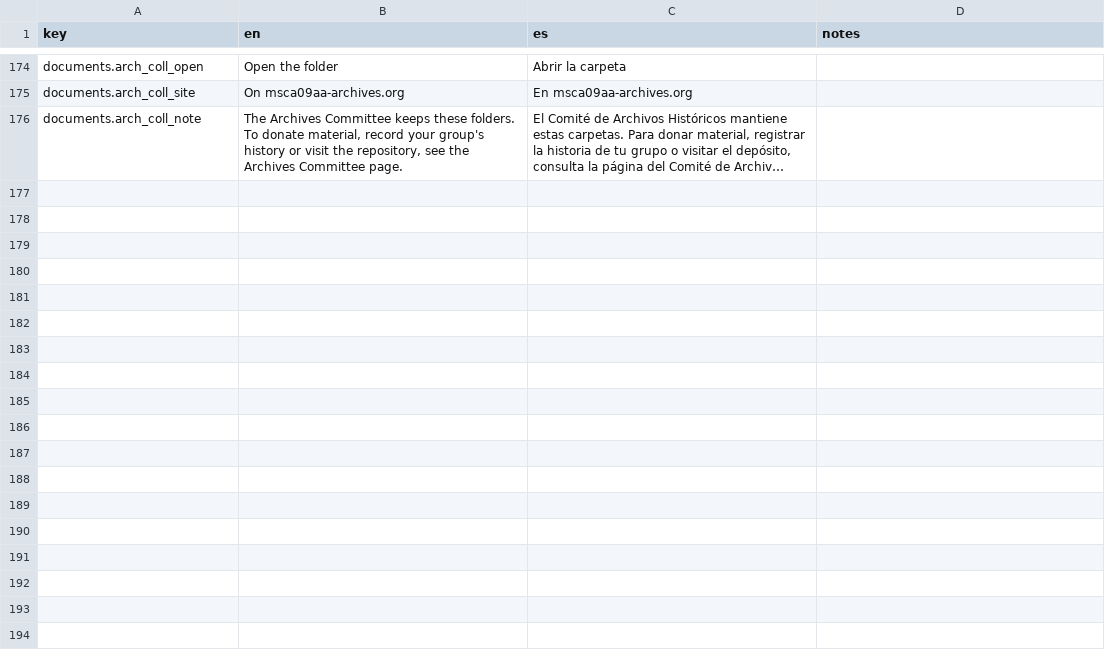
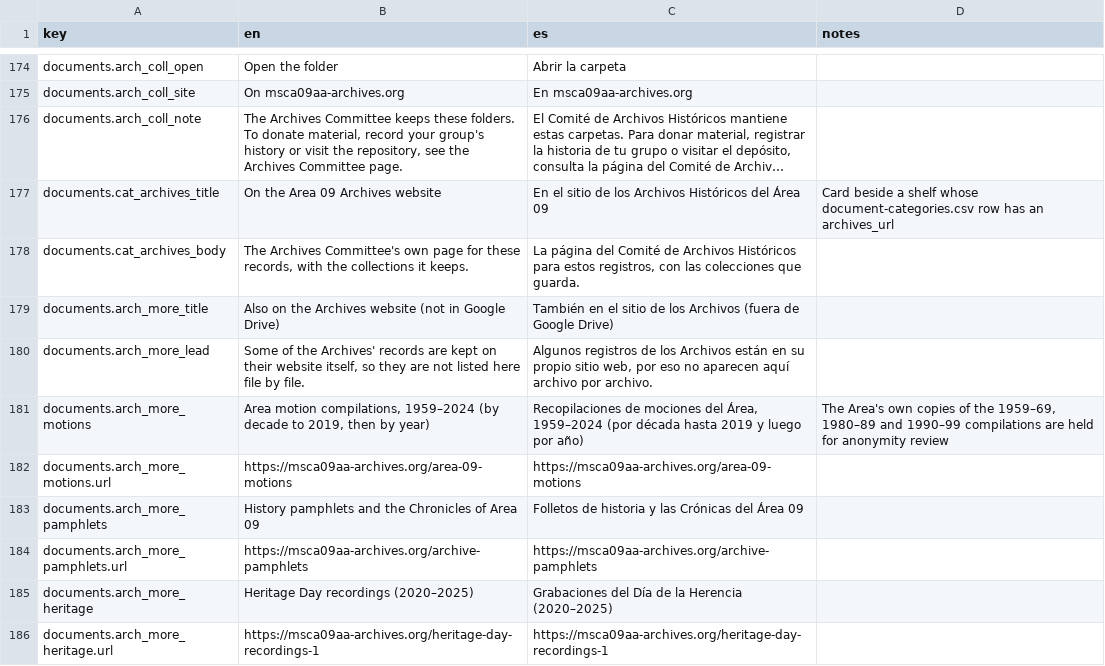
Before and after one commit to MKP715/MSCA09, a CSV file: data/text/documents.csv, drawn as a sheet; only a part is shown, gaps mark what is left out; long unchanged cells end in …; the diff names each change by its address in the sheet, - before the commit and + after, or states it on an @@ line.

```diff
--- a/data/text/documents.csv
+++ b/data/text/documents.csv
+row 177: documents.cat_archives_title | On the Area 09 Archives website | En el sitio de los Archivos Históricos del Área 09 | Card beside a shelf whose document-categories.csv row has an archives_url
+row 178: documents.cat_archives_body | The Archives Committee's own page for these records, with the collections it keeps. | La página del Comité de Archivos Históricos para estos registros, con las colecciones que guarda.
+row 179: documents.arch_more_title | Also on the Archives website (not in Google Drive) | También en el sitio de los Archivos (fuera de Google Drive)
+row 180: documents.arch_more_lead | Some of the Archives' records are kept on their website itself, so they are not listed here file by file. | Algunos registros de los Archivos están en su propio sitio web, por eso no aparecen aquí archivo por archivo.
+row 181: documents.arch_more_motions | Area motion compilations, 1959–2024 (by decade to 2019, then by year) | Recopilaciones de mociones del Área, 1959–2024 (por década hasta 2019 y luego por año) | The Area's own copies of the 1959–69, 1980–89 and 1990–99 compilations are held for anonymity review
+row 182: documents.arch_more_motions.url | https://msca09aa-archives.org/area-09-motions | https://msca09aa-archives.org/area-09-motions
+row 183: documents.arch_more_pamphlets | History pamphlets and the Chronicles of Area 09 | Folletos de historia y las Crónicas del Área 09
+row 184: documents.arch_more_pamphlets.url | https://msca09aa-archives.org/archive-pamphlets | https://msca09aa-archives.org/archive-pamphlets
+row 185: documents.arch_more_heritage | Heritage Day recordings (2020–2025) | Grabaciones del Día de la Herencia (2020–2025)
+row 186: documents.arch_more_heritage.url | https://msca09aa-archives.org/heritage-day-recordings-1 | https://msca09aa-archives.org/heritage-day-recordings-1
```
Also changed, not shown: data/archives/collections.csv, data/document-categories.csv, 23 other files.
